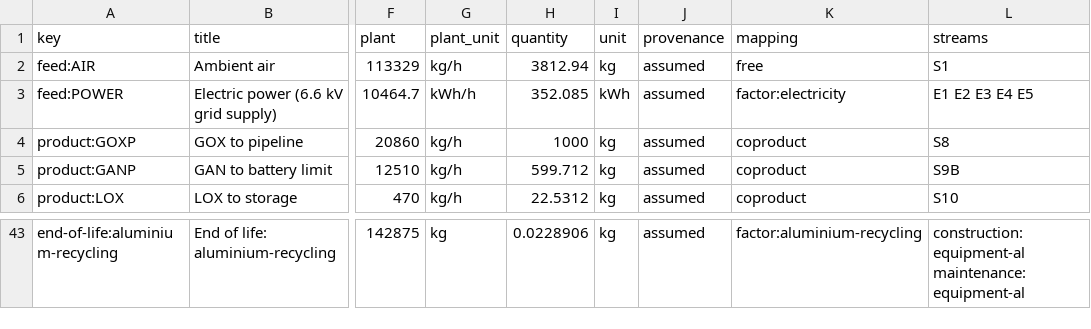
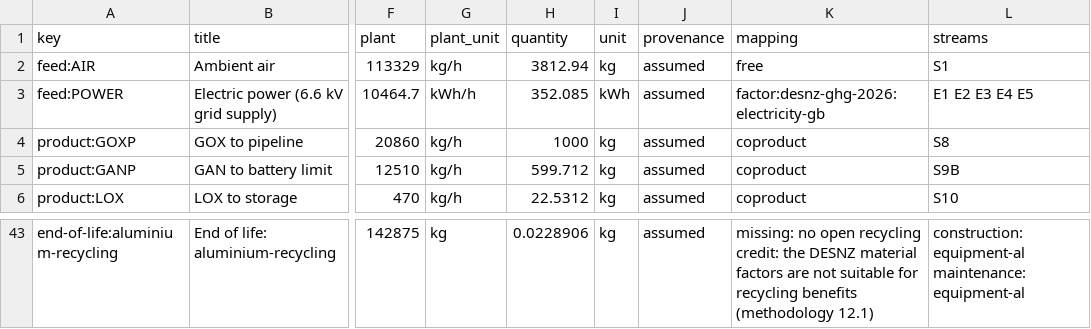
Before and after one commit to ChemE-as-Code/process-library, a CSV file: processes/asu-1/lca/inventory.csv, drawn as a sheet; only a part is shown, gaps mark what is left out; the diff covers the shown part only; the diff names each change by its address in the sheet, - before the commit and + after, or states it on an @@ line.

```diff
--- a/processes/asu-1/lca/inventory.csv
+++ b/processes/asu-1/lca/inventory.csv
-K3 (mapping): factor:electricity
+K3 (mapping): factor:desnz-ghg-2026:electricity-gb
-K43 (mapping): factor:aluminium-recycling
+K43 (mapping): missing: no open recycling credit: the DESNZ material factors are not suitable for recycling benefits (methodology 12.1)
```
Also changed, not shown: 27 edited cells elsewhere in this file, 11 other files.
